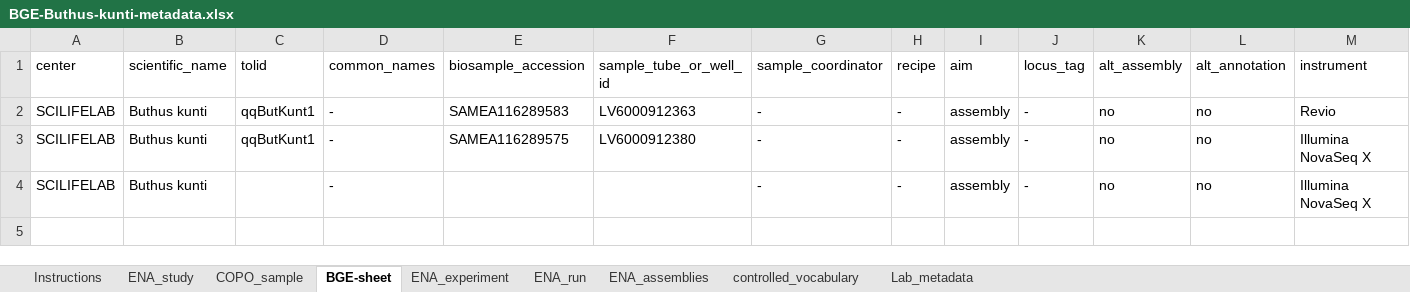
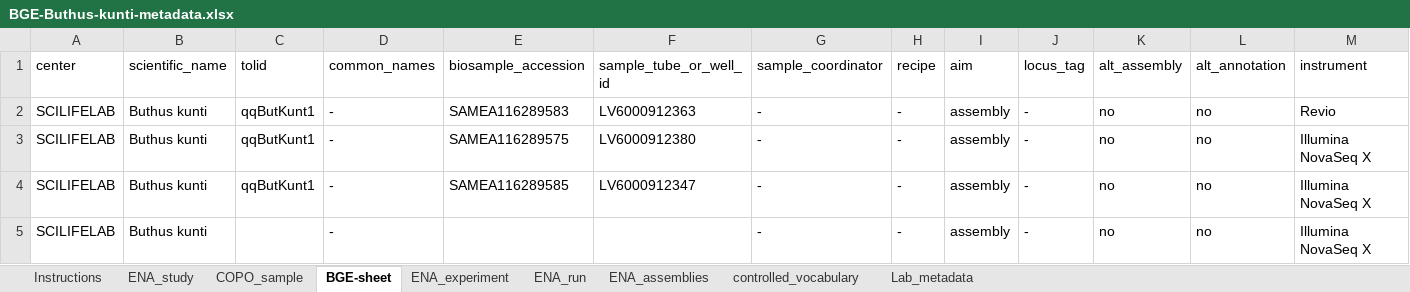
Before and after one commit to NBISweden/data-submission-documentation, an Excel workbook: ENA/BGE-Buthus-kunti/data/BGE-Buthus-kunti-metadata.xlsx, sheet BGE-sheet, drawn as a sheet; only a part is shown; values as stored, in another font and other column widths than the file's, no borders; charts and pictures not drawn; rows hold the shown columns only; the diff names each change by its address in the sheet, - before the commit and + after, or states it on an @@ line.

Commit message:
Add HiC metadata B kunti

```diff
--- a/ENA/BGE-Buthus-kunti/data/BGE-Buthus-kunti-metadata.xlsx (sheet BGE-sheet)
+++ b/ENA/BGE-Buthus-kunti/data/BGE-Buthus-kunti-metadata.xlsx (sheet BGE-sheet)
+row 4: SCILIFELAB | Buthus kunti | qqButKunt1 | - | SAMEA116289585 | LV6000912347 | - | - | assembly | - | no | no | Illumina NovaSeq X
```
